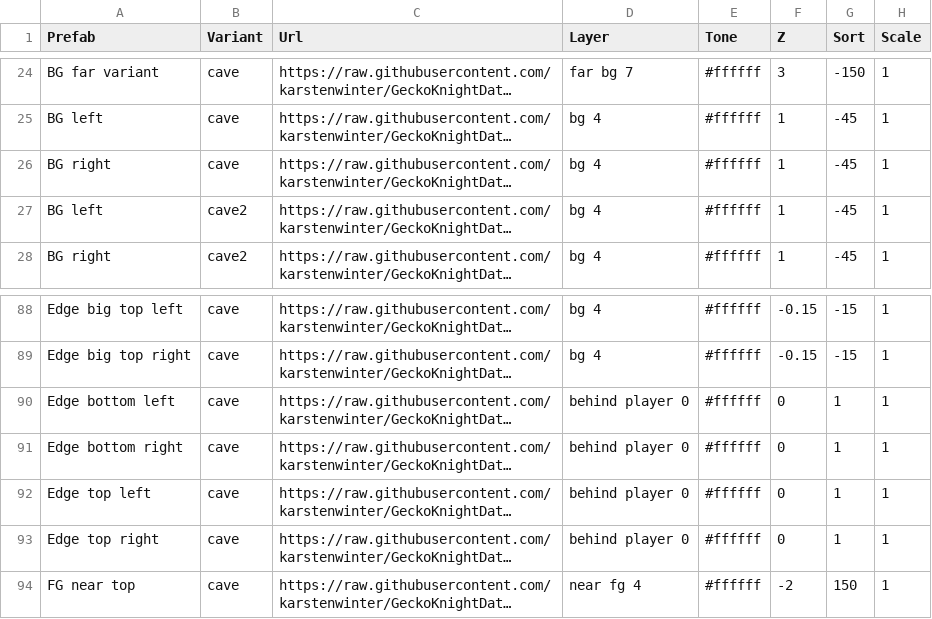
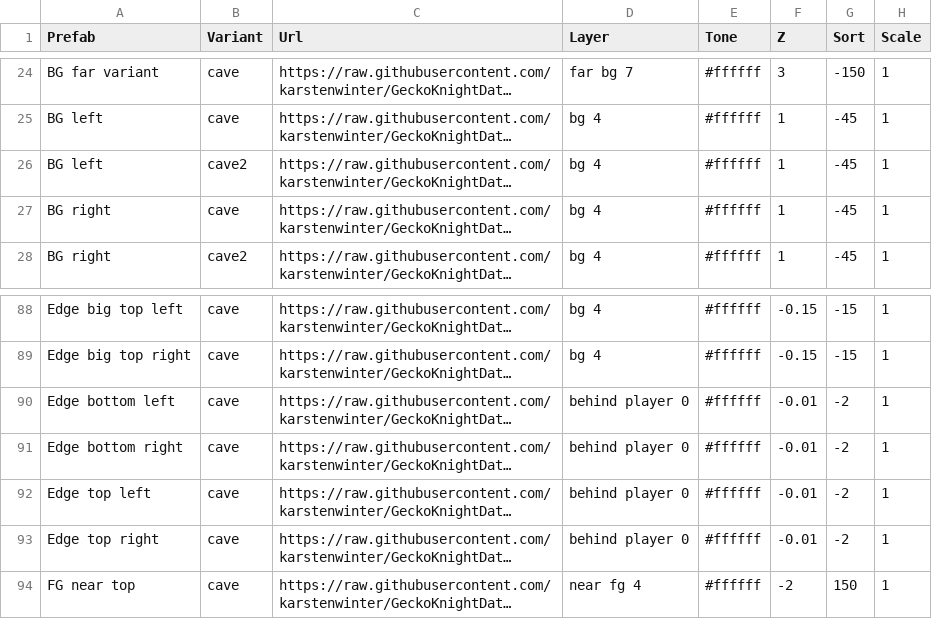
Before and after one commit to karstenwinter/GeckoKnightData, a TSV file: DownloadedData/objectVariants.tsv, drawn as a sheet; only a part is shown, gaps mark what is left out; long unchanged cells end in …; the diff names each change by its address in the sheet, - before the commit and + after, or states it on an @@ line.

```diff
--- a/DownloadedData/objectVariants.tsv
+++ b/DownloadedData/objectVariants.tsv
@@ row 27 moved to row 26: BG left @@
-F90:F93 (Z): 0
+F90:F93 (Z): -0.01
-G90:G93 (Sort): 1
+G90:G93 (Sort): -2
```
Also changed, not shown: 2 other files.
